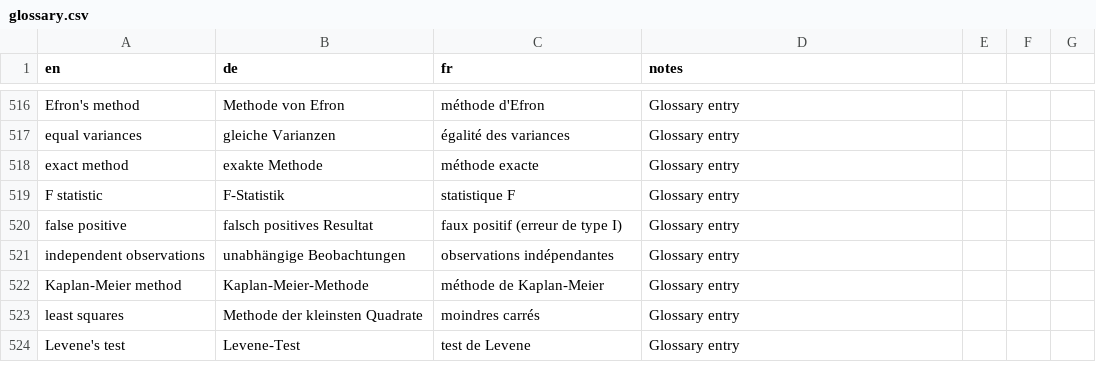
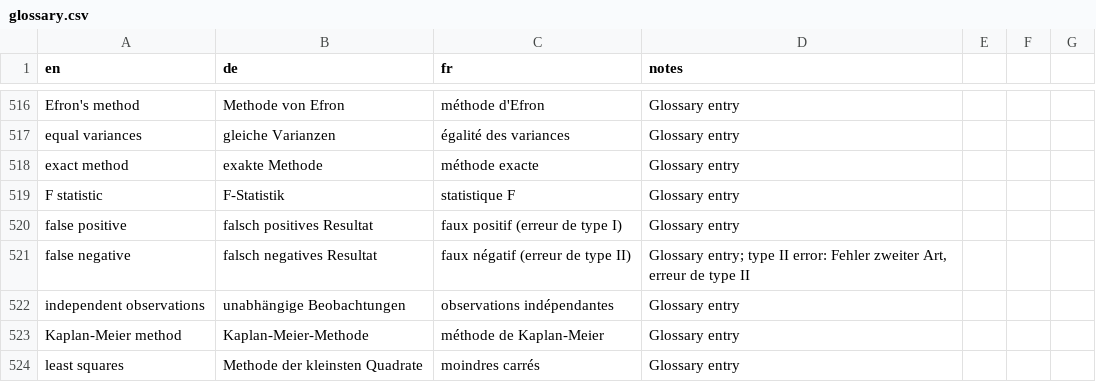
Before and after one commit to hfr-ortho/stats-formation, a CSV file: docs/glossary.csv, drawn as a sheet; only a part is shown, gaps mark what is left out; the shorter side is filled out with more unchanged rows; the diff names each change by its address in the sheet, - before the commit and + after, or states it on an @@ line.

```diff
--- a/docs/glossary.csv
+++ b/docs/glossary.csv
+row 521: false negative | falsch negatives Resultat | faux négatif (erreur de type II) | Glossary entry; type II error: Fehler zweiter Art, erreur de type II
```
Also changed, not shown: 10 other files.
